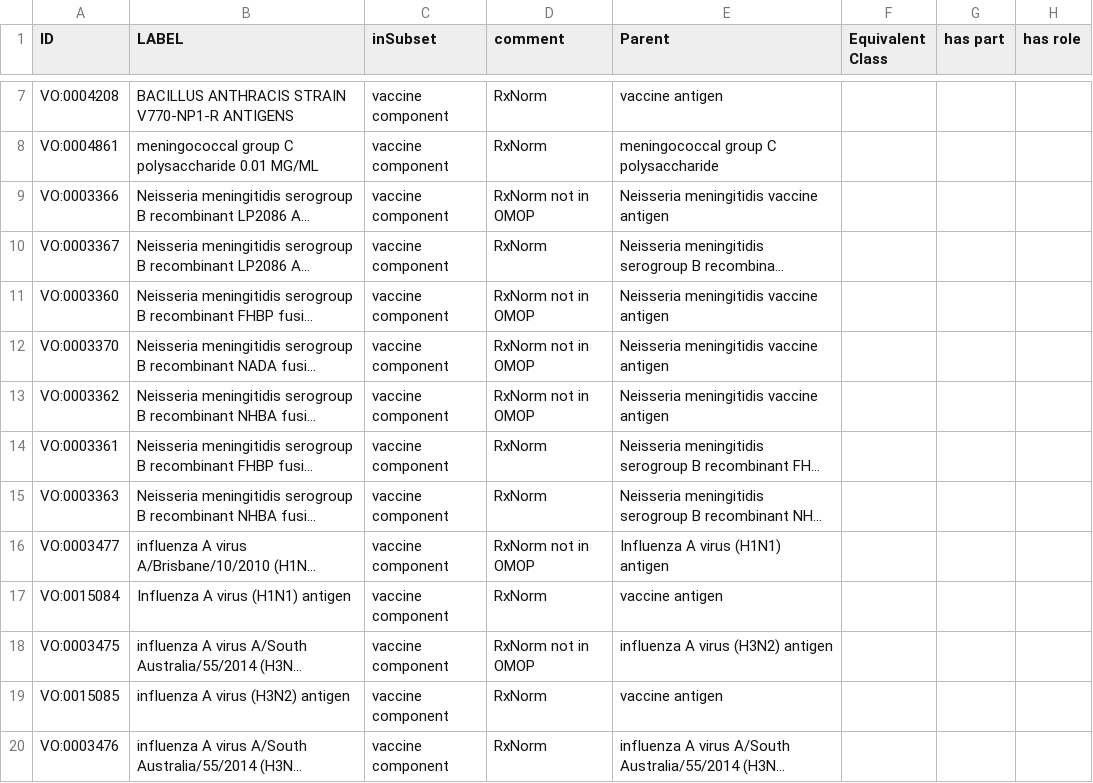
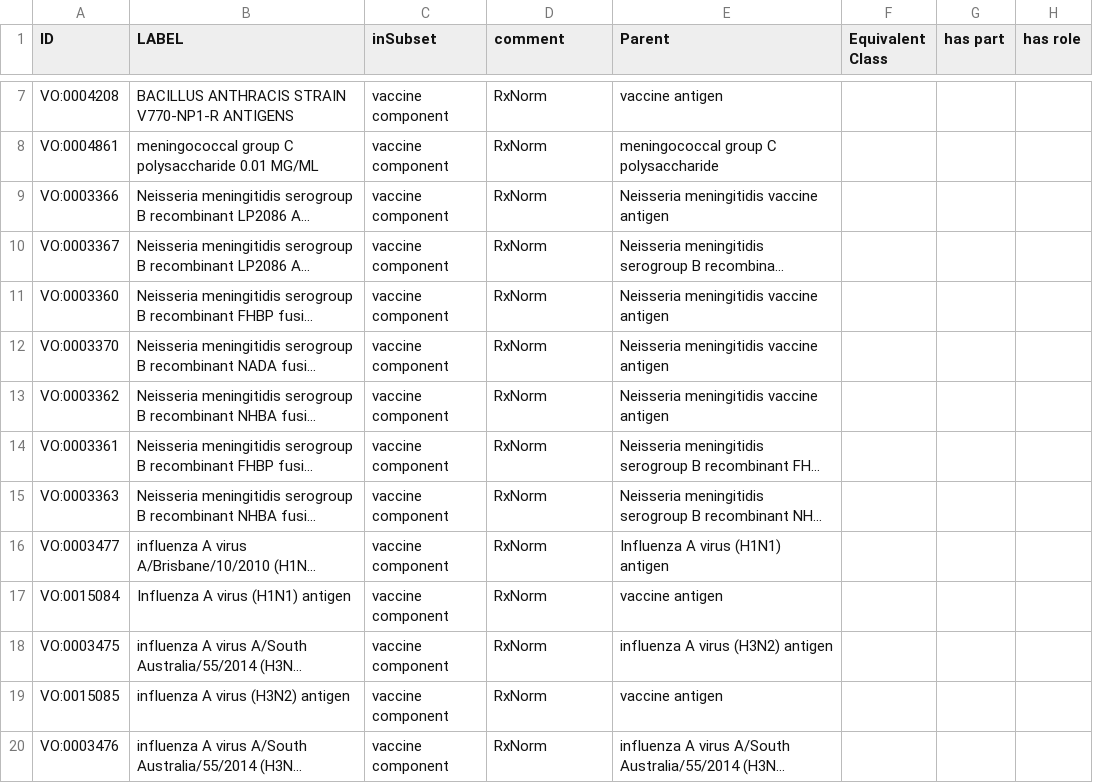
Before and after one commit to vaccineontology/VO, a CSV file: src/templates/vaccine_component.csv, drawn as a sheet; only a part is shown, gaps mark what is left out; long unchanged cells end in …; the diff covers the shown part only; the diff names each change by its address in the sheet, - before the commit and + after, or states it on an @@ line.

Commit message:
Revert "updated comments and filename"
This reverts commit 0ce81c5a7c9072d63e19932bf73596da0e5b2c79.

```diff
--- a/src/templates/vaccine_component.csv
+++ b/src/templates/vaccine_component.csv
-D9 (comment): RxNorm not in OMOP
+D9 (comment): RxNorm
-D11:D13 (comment): RxNorm not in OMOP
+D11:D13 (comment): RxNorm
-D16 (comment): RxNorm not in OMOP
+D16 (comment): RxNorm
-D18 (comment): RxNorm not in OMOP
+D18 (comment): RxNorm
```
Also changed, not shown: 38 edited cells elsewhere in this file, src/templates/protein.csv, 3 other files.
